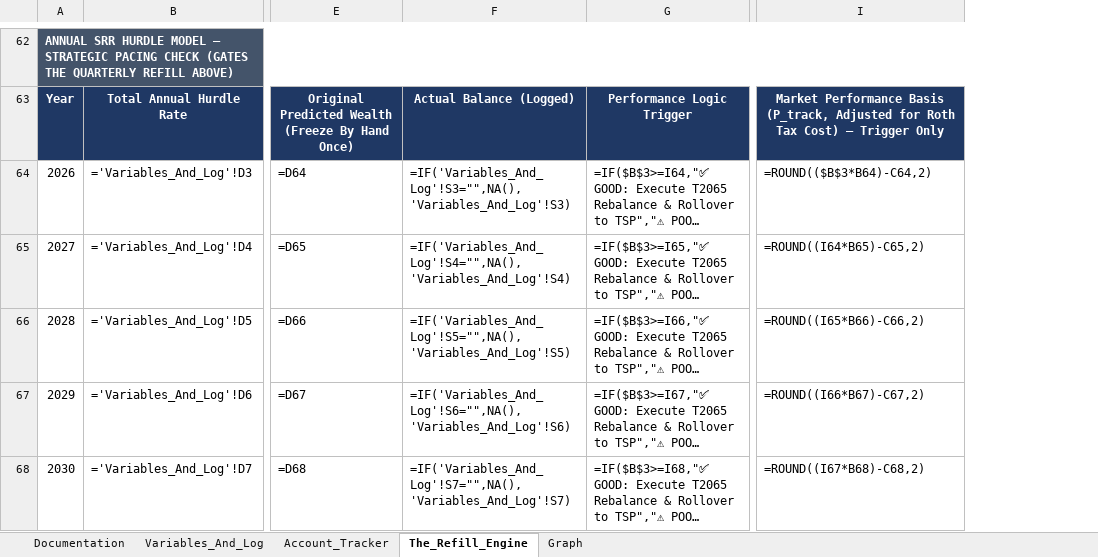
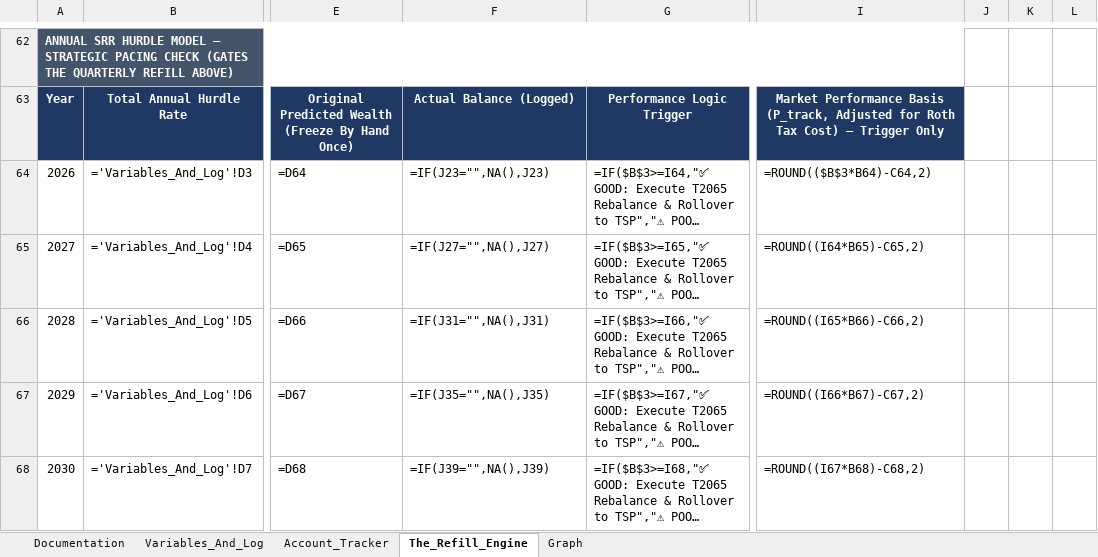
Before and after one commit to jae-63/retirement-leveraging-g-fund, an Excel workbook: household_portfolio_engine.xlsx, sheet The_Refill_Engine, drawn as a sheet; only a part is shown, gaps mark what is left out; long unchanged cells end in …; values as stored, in another font and other column widths than the file's, no borders; formulas without a stored value are shown as written; conditional formats not drawn; the diff covers the shown part only; the diff names each change by its address in the sheet, - before the commit and + after, or states it on an @@ line.

```diff
--- a/household_portfolio_engine.xlsx (sheet The_Refill_Engine)
+++ b/household_portfolio_engine.xlsx (sheet The_Refill_Engine)
+column J, empty
+column K, empty
+column L, empty
-F64: =IF('Variables_And_Log'!S3="",NA(),'Variables_And_Log'!S3)
+F64: =IF(J23="",NA(),J23)
-F65: =IF('Variables_And_Log'!S4="",NA(),'Variables_And_Log'!S4)
+F65: =IF(J27="",NA(),J27)
-F66: =IF('Variables_And_Log'!S5="",NA(),'Variables_And_Log'!S5)
+F66: =IF(J31="",NA(),J31)
-F67: =IF('Variables_And_Log'!S6="",NA(),'Variables_And_Log'!S6)
+F67: =IF(J35="",NA(),J35)
-F68: =IF('Variables_And_Log'!S7="",NA(),'Variables_And_Log'!S7)
+F68: =IF(J39="",NA(),J39)
```
Also changed, not shown: 5 edited cells elsewhere in this sheet, sheet Variables_And_Log, sheet Documentation, sheet Graph, charts or pictures, 2 other files.
